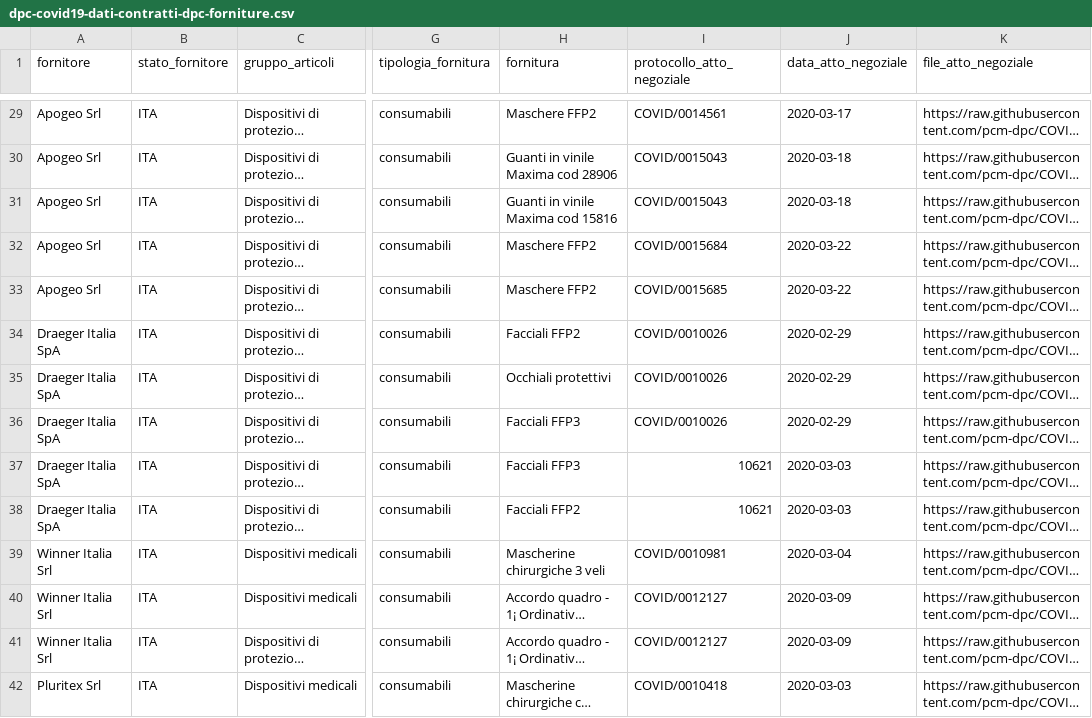
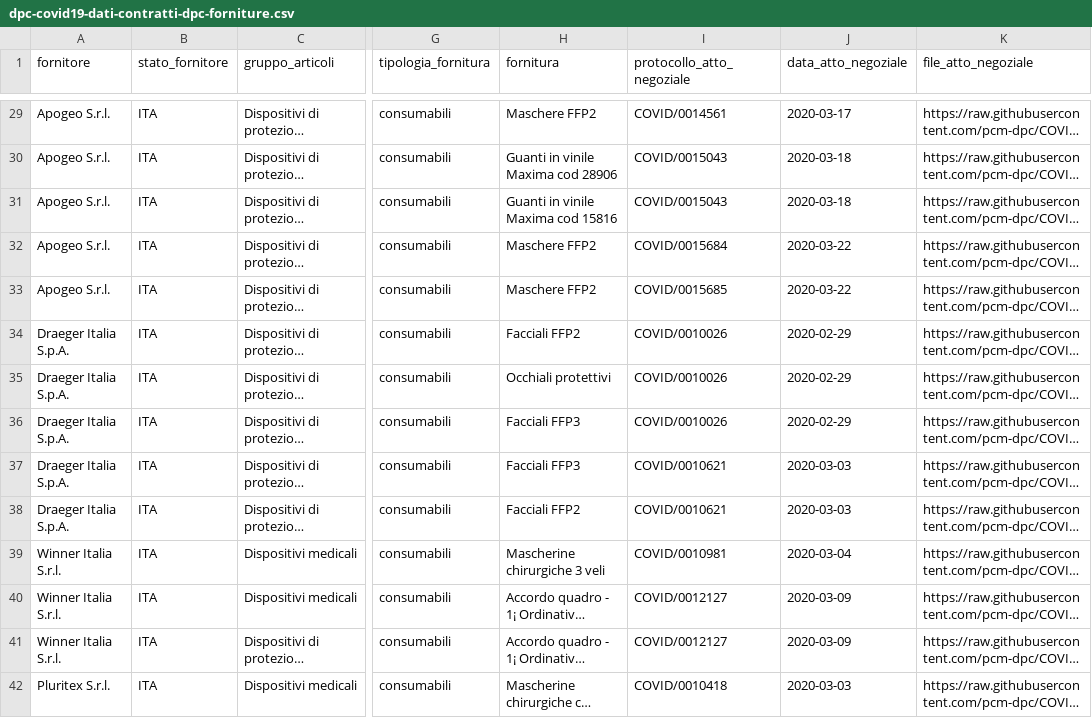
Before and after one commit to nicogiangregorio/COVID-19, a CSV file: dati-contratti-dpc-forniture/dpc-covid19-dati-contratti-dpc-forniture.csv, drawn as a sheet; only a part is shown, gaps mark what is left out; long unchanged cells end in …; the diff covers the shown part only; the diff names each change by its address in the sheet, - before the commit and + after, or states it on an @@ line.

```diff
--- a/dati-contratti-dpc-forniture/dpc-covid19-dati-contratti-dpc-forniture.csv
+++ b/dati-contratti-dpc-forniture/dpc-covid19-dati-contratti-dpc-forniture.csv
-A29:A33 (fornitore): Apogeo Srl
+A29:A33 (fornitore): Apogeo S.r.l.
-A34:A38 (fornitore): Draeger Italia SpA
+A34:A38 (fornitore): Draeger Italia S.p.A.
-I37:I38 (protocollo_atto_negoziale): 10621
+I37:I38 (protocollo_atto_negoziale): COVID/0010621
-A39:A41 (fornitore): Winner Italia Srl
+A39:A41 (fornitore): Winner Italia S.r.l.
-A42 (fornitore): Pluritex Srl
+A42 (fornitore): Pluritex S.r.l.
```
Also changed, not shown: 65 edited cells elsewhere in this file, 2 other files.
